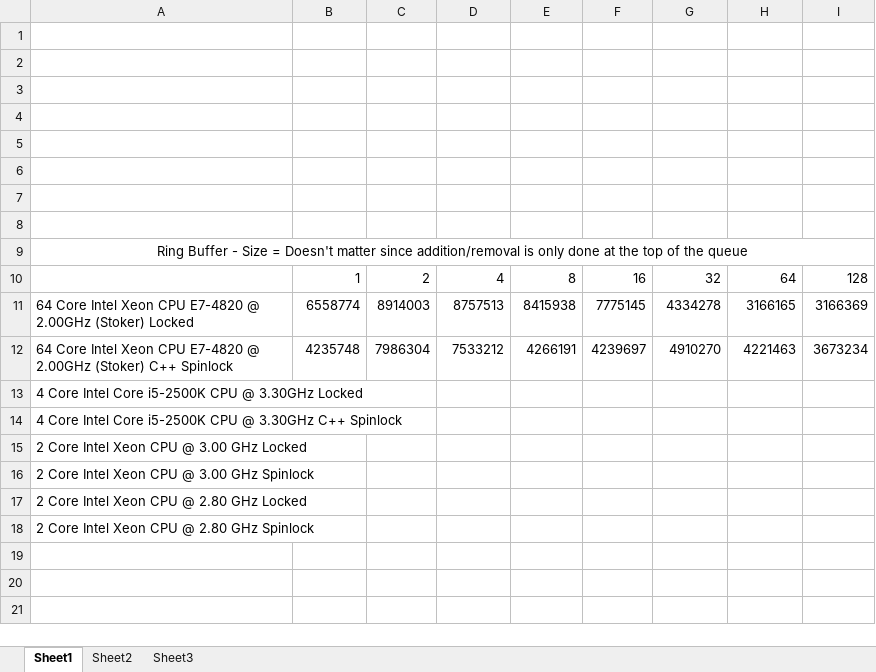
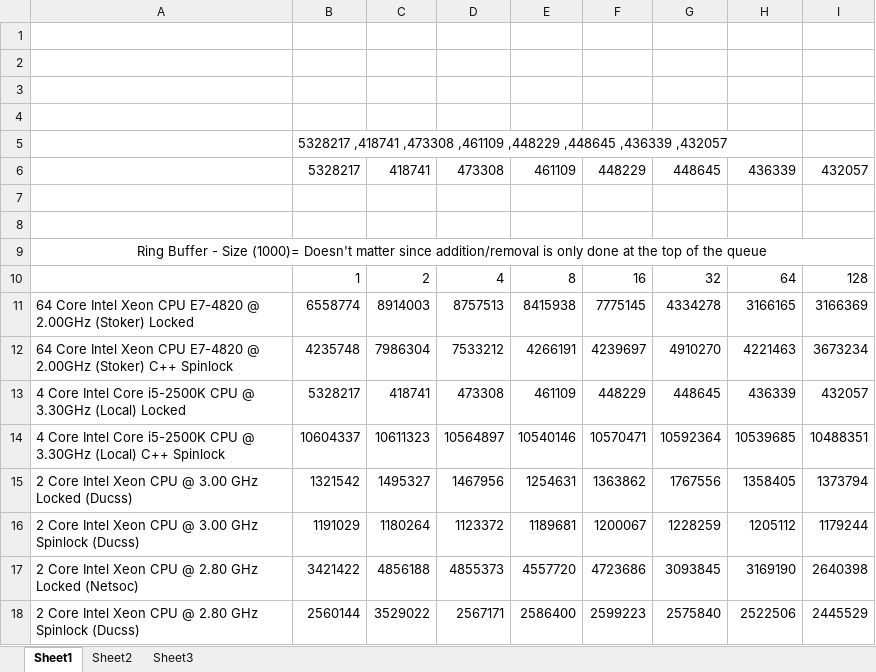
Before and after one commit to gibsonma/FYP, an Excel workbook: Test_Data.xlsx, sheet Sheet1, drawn as a sheet; values as stored, in another font and other column widths than the file's, no borders; removed rows and columns are numbered as before the commit, all else as after; the diff names each change by its address in the sheet, - before the commit and + after, or states it on an @@ line.

Commit message:
Gathered data from local machine, ducss and netsoc. VPN only has one core so I cannot use it. I tested the assembly spinlock against the c++ variant, minimal difference, hence I removed the assembly code from ring.cpp. Started adding to my report in a meaningful fashion.

```diff
--- a/Test_Data.xlsx (sheet Sheet1)
+++ b/Test_Data.xlsx (sheet Sheet1)
+row 5:  | 5328217 ,418741 ,473308 ,461109 ,448229 ,448645 ,436339 ,432057
+row 6:  | 5328217 | 418741 | 473308 | 461109 | 448229 | 448645 | 436339 | 432057
-row 7: (empty)
-row 8: (empty)
-A9: …- Size = Doesn't matter…
+A9: …- Size (1000)= Doesn't matter…
-row 13: 4 Core Intel Core i5-2500K CPU @ 3.30GHz Locked
-row 14: 4 Core Intel Core i5-2500K CPU @ 3.30GHz C++ Spinlock
-row 15: 2 Core Intel Xeon CPU @ 3.00 GHz Locked
-row 16: 2 Core Intel Xeon CPU @ 3.00 GHz Spinlock
-row 17: 2 Core Intel Xeon CPU @ 2.80 GHz Locked
-row 18: 2 Core Intel Xeon CPU @ 2.80 GHz Spinlock
+row 13: 4 Core Intel Core i5-2500K CPU @ 3.30GHz (Local) Locked | 5328217 | 418741 | 473308 | 461109 | 448229 | 448645 | 436339 | 432057
+row 14: 4 Core Intel Core i5-2500K CPU @ 3.30GHz (Local) C++ Spinlock | 10604337 | 10611323 | 10564897 | 10540146 | 10570471 | 10592364 | 10539685 | 10488351
+row 15: 2 Core Intel Xeon CPU @ 3.00 GHz Locked (Ducss) | 1321542 | 1495327 | 1467956 | 1254631 | 1363862 | 1767556 | 1358405 | 1373794
+row 16: 2 Core Intel Xeon CPU @ 3.00 GHz Spinlock (Ducss) | 1191029 | 1180264 | 1123372 | 1189681 | 1200067 | 1228259 | 1205112 | 1179244
+row 17: 2 Core Intel Xeon CPU @ 2.80 GHz Locked (Netsoc) | 3421422 | 4856188 | 4855373 | 4557720 | 4723686 | 3093845 | 3169190 | 2640398
+row 18: 2 Core Intel Xeon CPU @ 2.80 GHz Spinlock (Ducss) | 2560144 | 3529022 | 2567171 | 2586400 | 2599223 | 2575840 | 2522506 | 2445529
```
Also changed, not shown: 4 other files.
